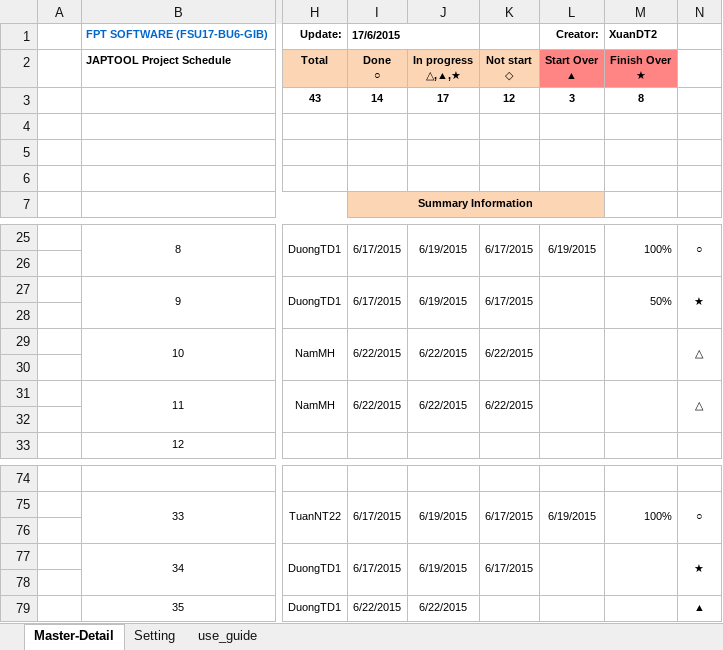
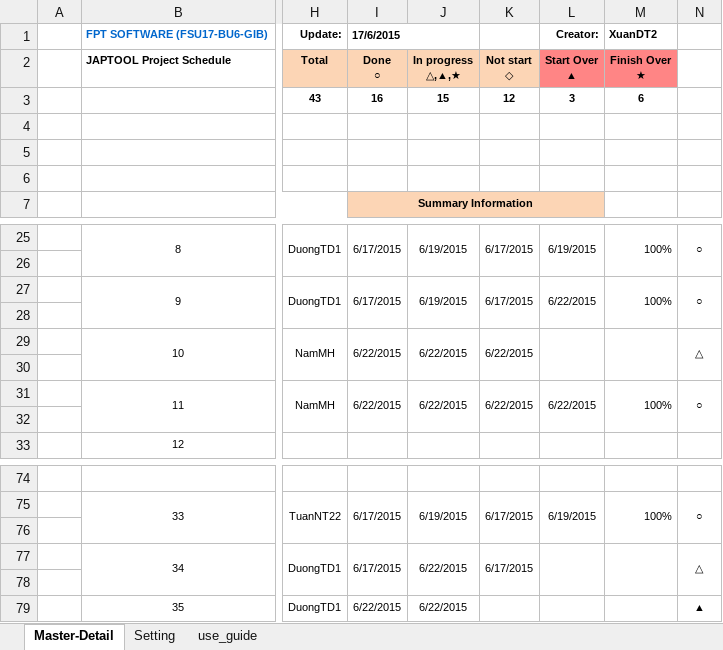
Before and after one commit to tugigroup/japtool, an Excel workbook: management/【JAPTOOL】Project Schedule Offshore.xlsx, sheet Master-Detail, drawn as a sheet; only a part is shown, gaps mark what is left out; values as stored, in another font and other column widths than the file's, no borders; conditional formats not drawn; the diff names each change by its address in the sheet, - before the commit and + after, or states it on an @@ line.

Commit message:
update

```diff
--- a/management/【JAPTOOL】Project Schedule Offshore.xlsx (sheet Master-Detail)
+++ b/management/【JAPTOOL】Project Schedule Offshore.xlsx (sheet Master-Detail)
-I3 (Done ○): 14
+I3 (Done ○): 16
-J3 (In progress △,▲,★): 17
+J3 (In progress △,▲,★): 15
-M3 (Finish Over ★): 8
+M3 (Finish Over ★): 6
-L27 (Start Over ▲): (empty)
+L27 (Start Over ▲): 6/22/2015
-M27 (Finish Over ★): 50%
+M27 (Finish Over ★): 100%
-N27: ★
+N27: ○
-L31 (Start Over ▲): (empty)
+L31 (Start Over ▲): 6/22/2015
-M31 (Finish Over ★): (empty)
+M31 (Finish Over ★): 100%
-N31: △
+N31: ○
-J77 (In progress △,▲,★): 6/19/2015
+J77 (In progress △,▲,★): 6/22/2015
-N77: ★
+N77: △
```
